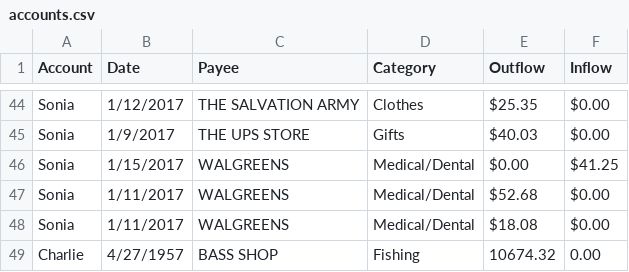
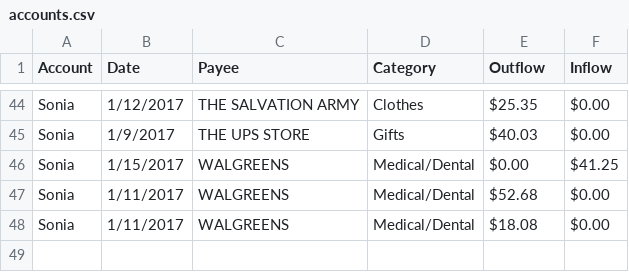
Before and after one commit to crestinglight/Spencer_CSV_Team, a CSV file: accounts.csv, drawn as a sheet; only a part is shown, gaps mark what is left out; the diff names each change by its address in the sheet, - before the commit and + after, or states it on an @@ line.

```diff
--- a/accounts.csv
+++ b/accounts.csv
-row 49: Charlie | 4/27/1957 | BASS SHOP | Fishing | 10674.32 | 0.00
```
Also changed, not shown: 5 other files.
